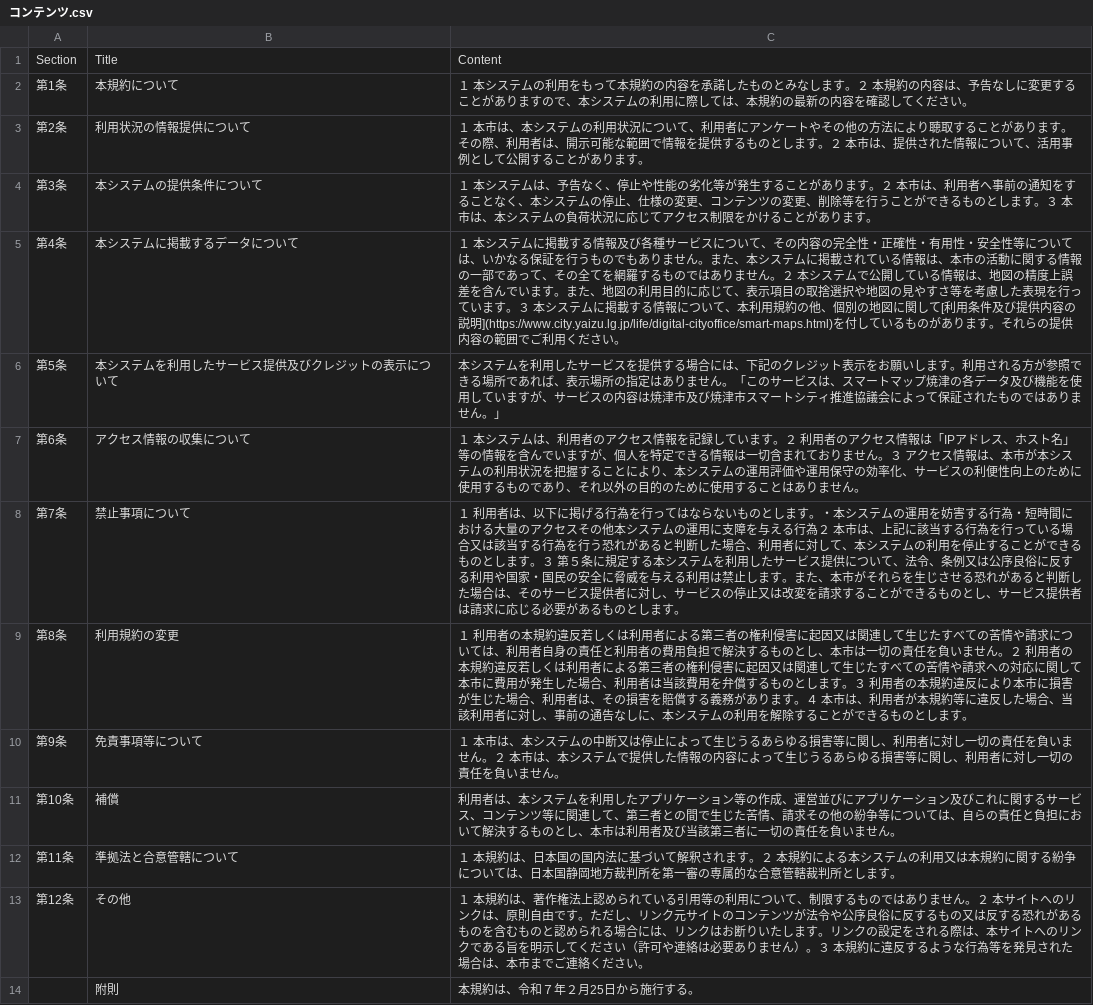
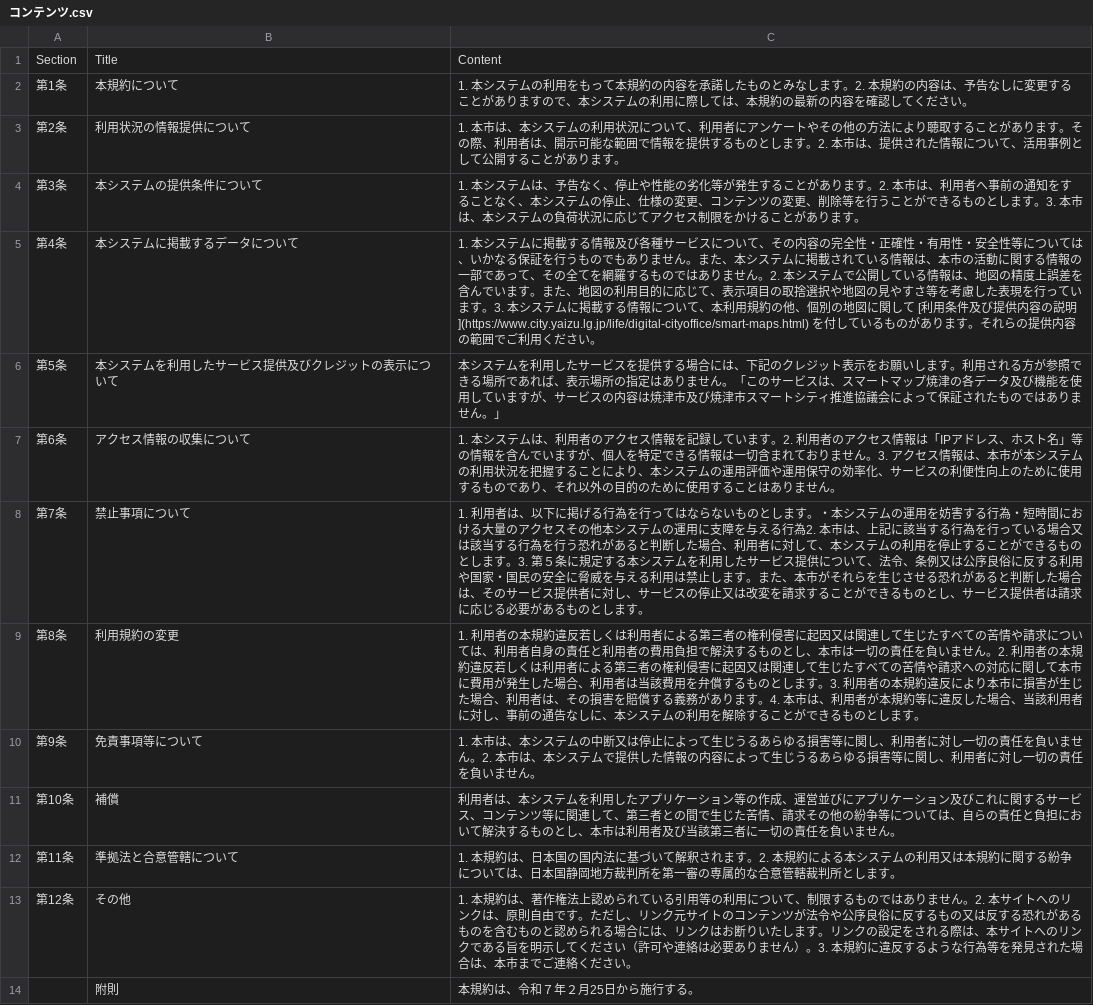
Before and after one commit to yaizu-city/app, a CSV file: text/利用規約/コンテンツ.csv, drawn as a sheet.

Commit message:
Update コンテンツ.csv

```diff
--- a/text/利用規約/コンテンツ.csv
+++ b/text/利用規約/コンテンツ.csv
@@ -1,14 +1,14 @@
 Section,Title,Content
-第1条,本規約について,１　本システムの利用をもって本規約の内容を承諾したものとみなします。２　本規約の内容は、予告なしに変更することがありますので、本システムの利用に際しては、本規約の最新の内容を確認してください。
-第2条,利用状況の情報提供について,１　本市は、本システムの利用状況について、利用者にアンケートやその他の方法により聴取することがあります。その際、利用者は、開示可能な範囲で情報を提供するものとします。２　本市は、提供された情報について、活用事例として公開することがあります。
-第3条,本システムの提供条件について,１　本システムは、予告なく、停止や性能の劣化等が発生することがあります。２　本市は、利用者へ事前の通知をすることなく、本システムの停止、仕様の変更、コンテンツの変更、削除等を行うことができるものとします。３　本市は、本システムの負荷状況に応じてアクセス制限をかけることがあります。
-第4条,本システムに掲載するデータについて,１　本システムに掲載する情報及び各種サービスについて、その内容の完全性・正確性・有用性・安全性等については、いかなる保証を行うものでもありません。また、本システムに掲載されている情報は、本市の活動に関する情報の一部であって、その全てを網羅するものではありません。２　本システムで公開している情報は、地図の精度上誤差を含んでいます。また、地図の利用目的に応じて、表示項目の取捨選択や地図の見やすさ等を考慮した表現を行っています。３　本システムに掲載する情報について、本利用規約の他、個別の地図に関して[利用条件及び提供内容の説明](https://www.city.yaizu.lg.jp/life/digital-cityoffice/smart-maps.html)を付しているものがあります。それらの提供内容の範囲でご利用ください。
+第1条,本規約について,1. 本システムの利用をもって本規約の内容を承諾したものとみなします。2. 本規約の内容は、予告なしに変更することがありますので、本システムの利用に際しては、本規約の最新の内容を確認してください。
+第2条,利用状況の情報提供について,1. 本市は、本システムの利用状況について、利用者にアンケートやその他の方法により聴取することがあります。その際、利用者は、開示可能な範囲で情報を提供するものとします。2. 本市は、提供された情報について、活用事例として公開することがあります。
+第3条,本システムの提供条件について,1. 本システムは、予告なく、停止や性能の劣化等が発生することがあります。2. 本市は、利用者へ事前の通知をすることなく、本システムの停止、仕様の変更、コンテンツの変更、削除等を行うことができるものとします。3. 本市は、本システムの負荷状況に応じてアクセス制限をかけることがあります。
+第4条,本システムに掲載するデータについて,1. 本システムに掲載する情報及び各種サービスについて、その内容の完全性・正確性・有用性・安全性等については、いかなる保証を行うものでもありません。また、本システムに掲載されている情報は、本市の活動に関する情報の一部であって、その全てを網羅するものではありません。2. 本システムで公開している情報は、地図の精度上誤差を含んでいます。また、地図の利用目的に応じて、表示項目の取捨選択や地図の見やすさ等を考慮した表現を行っています。3. 本システムに掲載する情報について、本利用規約の他、個別の地図に関して [利用条件及び提供内容の説明](https://www.city.yaizu.lg.jp/life/digital-cityoffice/smart-maps.html) を付しているものがあります。それらの提供内容の範囲でご利用ください。
 第5条,本システムを利用したサービス提供及びクレジットの表示について,本システムを利用したサービスを提供する場合には、下記のクレジット表示をお願いします。利用される方が参照できる場所であれば、表示場所の指定はありません。「このサービスは、スマートマップ焼津の各データ及び機能を使用していますが、サービスの内容は焼津市及び焼津市スマートシティ推進協議会によって保証されたものではありません。」
-第6条,アクセス情報の収集について,１　本システムは、利用者のアクセス情報を記録しています。２　利用者のアクセス情報は「IPアドレス、ホスト名」等の情報を含んでいますが、個人を特定できる情報は一切含まれておりません。３　アクセス情報は、本市が本システムの利用状況を把握することにより、本システムの運用評価や運用保守の効率化、サービスの利便性向上のために使用するものであり、それ以外の目的のために使用することはありません。
-第7条,禁止事項について,１　利用者は、以下に掲げる行為を行ってはならないものとします。・本システムの運用を妨害する行為・短時間における大量のアクセスその他本システムの運用に支障を与える行為２　本市は、上記に該当する行為を行っている場合又は該当する行為を行う恐れがあると判断した場合、利用者に対して、本システムの利用を停止することができるものとします。３　第５条に規定する本システムを利用したサービス提供について、法令、条例又は公序良俗に反する利用や国家・国民の安全に脅威を与える利用は禁止します。また、本市がそれらを生じさせる恐れがあると判断した場合は、そのサービス提供者に対し、サービスの停止又は改変を請求することができるものとし、サービス提供者は請求に応じる必要があるものとします。
-第8条,利用規約の変更,１　利用者の本規約違反若しくは利用者による第三者の権利侵害に起因又は関連して生じたすべての苦情や請求については、利用者自身の責任と利用者の費用負担で解決するものとし、本市は一切の責任を負いません。２　利用者の本規約違反若しくは利用者による第三者の権利侵害に起因又は関連して生じたすべての苦情や請求への対応に関して本市に費用が発生した場合、利用者は当該費用を弁償するものとします。３　利用者の本規約違反により本市に損害が生じた場合、利用者は、その損害を賠償する義務があります。４　本市は、利用者が本規約等に違反した場合、当該利用者に対し、事前の通告なしに、本システムの利用を解除することができるものとします。
-第9条,免責事項等について,１　本市は、本システムの中断又は停止によって生じうるあらゆる損害等に関し、利用者に対し一切の責任を負いません。２　本市は、本システムで提供した情報の内容によって生じうるあらゆる損害等に関し、利用者に対し一切の責任を負いません。
+第6条,アクセス情報の収集について,1. 本システムは、利用者のアクセス情報を記録しています。2. 利用者のアクセス情報は「IPアドレス、ホスト名」等の情報を含んでいますが、個人を特定できる情報は一切含まれておりません。3. アクセス情報は、本市が本システムの利用状況を把握することにより、本システムの運用評価や運用保守の効率化、サービスの利便性向上のために使用するものであり、それ以外の目的のために使用することはありません。
+第7条,禁止事項について,1. 利用者は、以下に掲げる行為を行ってはならないものとします。・本システムの運用を妨害する行為・短時間における大量のアクセスその他本システムの運用に支障を与える行為2. 本市は、上記に該当する行為を行っている場合又は該当する行為を行う恐れがあると判断した場合、利用者に対して、本システムの利用を停止することができるものとします。3. 第５条に規定する本システムを利用したサービス提供について、法令、条例又は公序良俗に反する利用や国家・国民の安全に脅威を与える利用は禁止します。また、本市がそれらを生じさせる恐れがあると判断した場合は、そのサービス提供者に対し、サービスの停止又は改変を請求することができるものとし、サービス提供者は請求に応じる必要があるものとします。
+第8条,利用規約の変更,1. 利用者の本規約違反若しくは利用者による第三者の権利侵害に起因又は関連して生じたすべての苦情や請求については、利用者自身の責任と利用者の費用負担で解決するものとし、本市は一切の責任を負いません。2. 利用者の本規約違反若しくは利用者による第三者の権利侵害に起因又は関連して生じたすべての苦情や請求への対応に関して本市に費用が発生した場合、利用者は当該費用を弁償するものとします。3. 利用者の本規約違反により本市に損害が生じた場合、利用者は、その損害を賠償する義務があります。4. 本市は、利用者が本規約等に違反した場合、当該利用者に対し、事前の通告なしに、本システムの利用を解除することができるものとします。
+第9条,免責事項等について,1. 本市は、本システムの中断又は停止によって生じうるあらゆる損害等に関し、利用者に対し一切の責任を負いません。2. 本市は、本システムで提供した情報の内容によって生じうるあらゆる損害等に関し、利用者に対し一切の責任を負いません。
 第10条,補償,利用者は、本システムを利用したアプリケーション等の作成、運営並びにアプリケーション及びこれに関するサービス、コンテンツ等に関連して、第三者との間で生じた苦情、請求その他の紛争等については、自らの責任と負担において解決するものとし、本市は利用者及び当該第三者に一切の責任を負いません。
-第11条,準拠法と合意管轄について,１　本規約は、日本国の国内法に基づいて解釈されます。２　本規約による本システムの利用又は本規約に関する紛争については、日本国静岡地方裁判所を第一審の専属的な合意管轄裁判所とします。
-第12条,その他,１　本規約は、著作権法上認められている引用等の利用について、制限するものではありません。２　本サイトへのリンクは、原則自由です。ただし、リンク元サイトのコンテンツが法令や公序良俗に反するもの又は反する恐れがあるものを含むものと認められる場合には、リンクはお断りいたします。リンクの設定をされる際は、本サイトへのリンクである旨を明示してください（許可や連絡は必要ありません）。３　本規約に違反するような行為等を発見された場合は、本市までご連絡ください。
+第11条,準拠法と合意管轄について,1. 本規約は、日本国の国内法に基づいて解釈されます。2. 本規約による本システムの利用又は本規約に関する紛争については、日本国静岡地方裁判所を第一審の専属的な合意管轄裁判所とします。
+第12条,その他,1. 本規約は、著作権法上認められている引用等の利用について、制限するものではありません。2. 本サイトへのリンクは、原則自由です。ただし、リンク元サイトのコンテンツが法令や公序良俗に反するもの又は反する恐れがあるものを含むものと認められる場合には、リンクはお断りいたします。リンクの設定をされる際は、本サイトへのリンクである旨を明示してください（許可や連絡は必要ありません）。3. 本規約に違反するような行為等を発見された場合は、本市までご連絡ください。
 ,附則,本規約は、令和７年２月25日から施行する。
```
